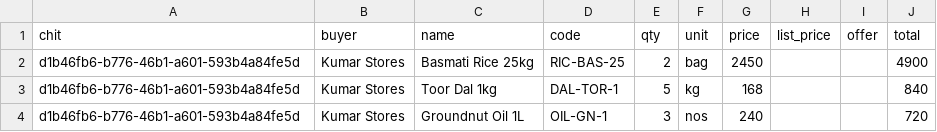
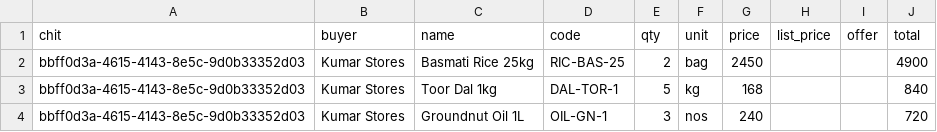
Before and after one commit to maharishia07/chitbridge-web, a CSV file: e2e/demo-out/lifecycle-8-order.csv, drawn as a sheet.

```diff
--- a/e2e/demo-out/lifecycle-8-order.csv
+++ b/e2e/demo-out/lifecycle-8-order.csv
@@ -1,4 +1,4 @@
 chit,buyer,name,code,qty,unit,price,list_price,offer,total
-"d1b46fb6-b776-46b1-a601-593b4a84fe5d","Kumar Stores","Basmati Rice 25kg","RIC-BAS-25","2","bag","2450","","","4900"
-"d1b46fb6-b776-46b1-a601-593b4a84fe5d","Kumar Stores","Toor Dal 1kg","DAL-TOR-1","5","kg","168","","","840"
-"d1b46fb6-b776-46b1-a601-593b4a84fe5d","Kumar Stores","Groundnut Oil 1L","OIL-GN-1","3","nos","240","","","720"
+"bbff0d3a-4615-4143-8e5c-9d0b33352d03","Kumar Stores","Basmati Rice 25kg","RIC-BAS-25","2","bag","2450","","","4900"
+"bbff0d3a-4615-4143-8e5c-9d0b33352d03","Kumar Stores","Toor Dal 1kg","DAL-TOR-1","5","kg","168","","","840"
+"bbff0d3a-4615-4143-8e5c-9d0b33352d03","Kumar Stores","Groundnut Oil 1L","OIL-GN-1","3","nos","240","","","720"
```
Also changed, not shown: 10 other files.
